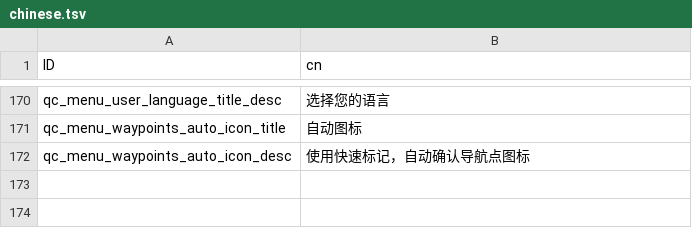
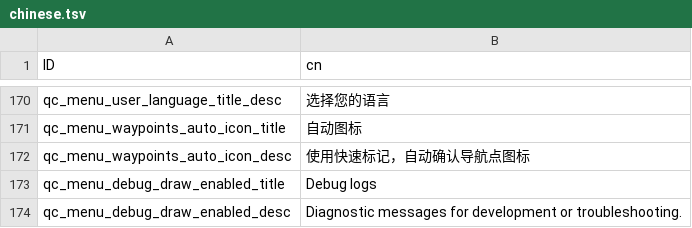
Before and after one commit to offyerrocker/PD2-QuickChat, a TSV file: l10n/chinese.tsv, drawn as a sheet; only a part is shown, gaps mark what is left out; the diff names each change by its address in the sheet, - before the commit and + after, or states it on an @@ line.

```diff
--- a/l10n/chinese.tsv
+++ b/l10n/chinese.tsv
+row 173: qc_menu_debug_draw_enabled_title | Debug logs
+row 174: qc_menu_debug_draw_enabled_desc | Diagnostic messages for development or troubleshooting.
```
Also changed, not shown: l10n/russian.tsv, l10n/spanish.tsv, 3 other files.
